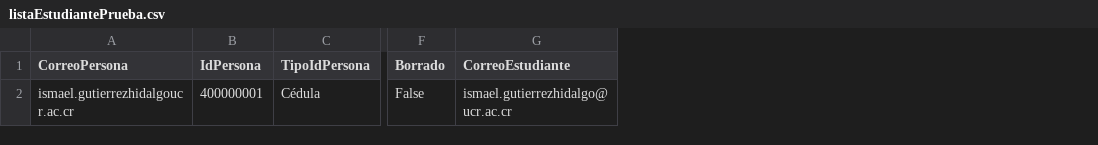
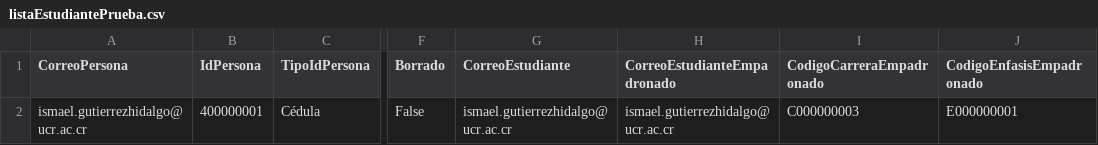
Before and after one commit to nosarabs/Sistema_Mejoramiento_Docente, a CSV file: AppIntegrador/Estudiantes/listaEstudiantePrueba.csv, drawn as a sheet; only a part is shown, gaps mark what is left out; the diff names each change by its address in the sheet, - before the commit and + after, or states it on an @@ line.

```diff
--- a/AppIntegrador/Estudiantes/listaEstudiantePrueba.csv
+++ b/AppIntegrador/Estudiantes/listaEstudiantePrueba.csv
+column H (CorreoEstudianteEmpadronado), row 2: ismael.gutierrezhidalgo@ucr.ac.cr
+column I (CodigoCarreraEmpadronado), row 2: C000000003
+column J (CodigoEnfasisEmpadronado), row 2: E000000001
-A2 (CorreoPersona): ismael.gutierrezhidalgoucr.ac.cr
+A2 (CorreoPersona): ismael.gutierrezhidalgo@ucr.ac.cr
```
Also changed, not shown: AppIntegrador/Funcionarios/listaFuncionarioPrueba.csv, AppIntegrador/Guias Horario/guiaPrueba.csv, 7 other files.
